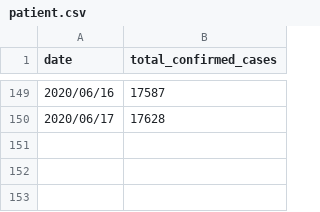
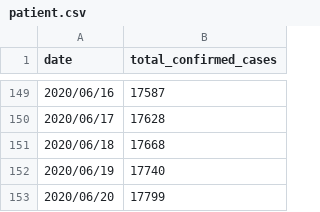
Before and after one commit to heishi1HUMANITY/machine_learning_practice, a CSV file: patient.csv, drawn as a sheet; only a part is shown, gaps mark what is left out; the diff names each change by its address in the sheet, - before the commit and + after, or states it on an @@ line.

Commit message:
2020/06/21/17:23

```diff
--- a/patient.csv
+++ b/patient.csv
+row 151: 2020/06/18 | 17668
+row 152: 2020/06/19 | 17740
+row 153: 2020/06/20 | 17799
```
